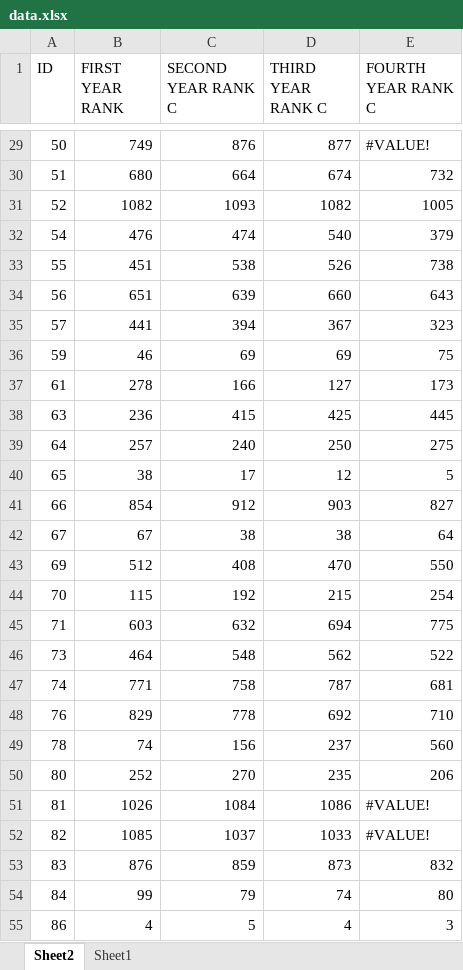
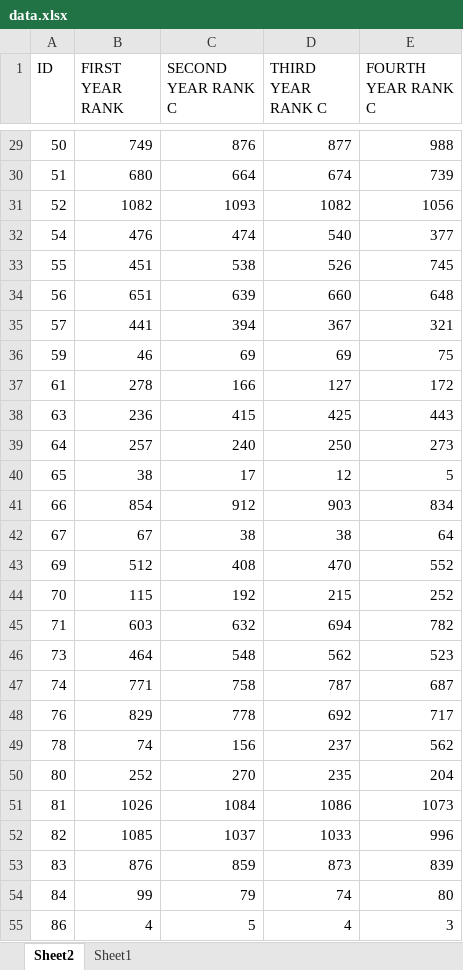
Before and after one commit to Abdohamdy6/project, an Excel workbook: data.xlsx, sheet Sheet2, drawn as a sheet; only a part is shown, gaps mark what is left out; values as stored, in another font and other column widths than the file's, no cell formats; the diff covers the shown part only; the diff names each change by its address in the sheet, - before the commit and + after, or states it on an @@ line.

```diff
--- a/data.xlsx (sheet Sheet2)
+++ b/data.xlsx (sheet Sheet2)
-E29 (FOURTH YEAR RANK C): #VALUE!
+E29 (FOURTH YEAR RANK C): 988
-E30 (FOURTH YEAR RANK C): 732
+E30 (FOURTH YEAR RANK C): 739
-E31 (FOURTH YEAR RANK C): 1005
+E31 (FOURTH YEAR RANK C): 1056
-E32 (FOURTH YEAR RANK C): 379
+E32 (FOURTH YEAR RANK C): 377
-E33 (FOURTH YEAR RANK C): 738
+E33 (FOURTH YEAR RANK C): 745
-E34 (FOURTH YEAR RANK C): 643
+E34 (FOURTH YEAR RANK C): 648
-E35 (FOURTH YEAR RANK C): 323
+E35 (FOURTH YEAR RANK C): 321
-E37 (FOURTH YEAR RANK C): 173
+E37 (FOURTH YEAR RANK C): 172
-E38 (FOURTH YEAR RANK C): 445
+E38 (FOURTH YEAR RANK C): 443
-E39 (FOURTH YEAR RANK C): 275
+E39 (FOURTH YEAR RANK C): 273
-E41 (FOURTH YEAR RANK C): 827
+E41 (FOURTH YEAR RANK C): 834
-E43 (FOURTH YEAR RANK C): 550
+E43 (FOURTH YEAR RANK C): 552
-E44 (FOURTH YEAR RANK C): 254
+E44 (FOURTH YEAR RANK C): 252
-E45 (FOURTH YEAR RANK C): 775
+E45 (FOURTH YEAR RANK C): 782
-E46 (FOURTH YEAR RANK C): 522
+E46 (FOURTH YEAR RANK C): 523
-E47 (FOURTH YEAR RANK C): 681
+E47 (FOURTH YEAR RANK C): 687
-E48 (FOURTH YEAR RANK C): 710
+E48 (FOURTH YEAR RANK C): 717
-E49 (FOURTH YEAR RANK C): 560
+E49 (FOURTH YEAR RANK C): 562
-E50 (FOURTH YEAR RANK C): 206
+E50 (FOURTH YEAR RANK C): 204
-E51 (FOURTH YEAR RANK C): #VALUE!
+E51 (FOURTH YEAR RANK C): 1073
-E52 (FOURTH YEAR RANK C): #VALUE!
+E52 (FOURTH YEAR RANK C): 996
-E53 (FOURTH YEAR RANK C): 832
+E53 (FOURTH YEAR RANK C): 839
```
Also changed, not shown: 949 edited cells elsewhere in this sheet, sheet Sheet1, cell formats.
